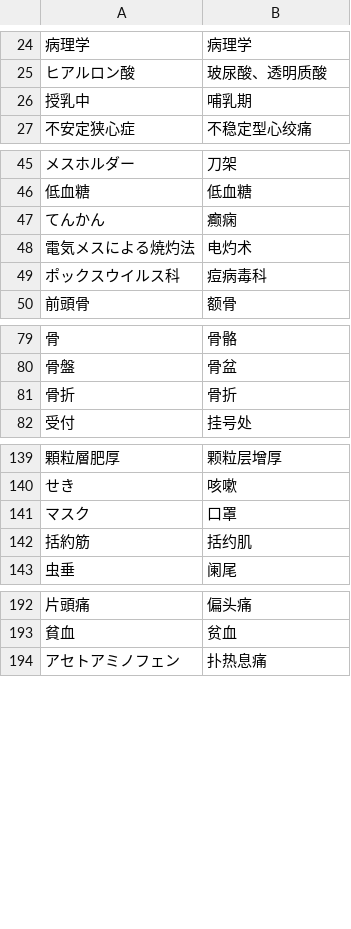
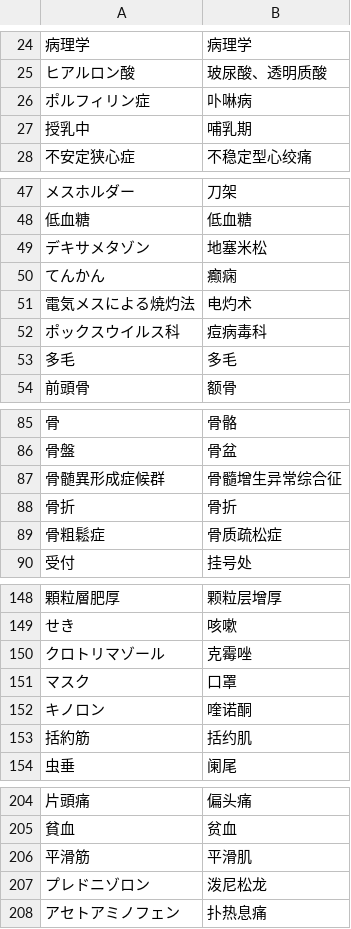
Before and after one commit to xfq/glossary, a CSV file: iryou.csv, drawn as a sheet; only a part is shown, gaps mark what is left out; the diff covers the shown part only; the diff names each change by its address in the sheet, - before the commit and + after, or states it on an @@ line.

```diff
--- a/iryou.csv
+++ b/iryou.csv
+row 26: ポルフィリン症 | 卟啉病
+row 49: デキサメタゾン | 地塞米松
+row 53: 多毛 | 多毛
+row 87: 骨髄異形成症候群 | 骨髓增生异常综合征
+row 89: 骨粗鬆症 | 骨质疏松症
+row 150: クロトリマゾール | 克霉唑
+row 152: キノロン | 喹诺酮
+row 206: 平滑筋 | 平滑肌
+row 207: プレドニゾロン | 泼尼松龙
```
Also changed, not shown: 8 added rows elsewhere in this file, 1 other file.
